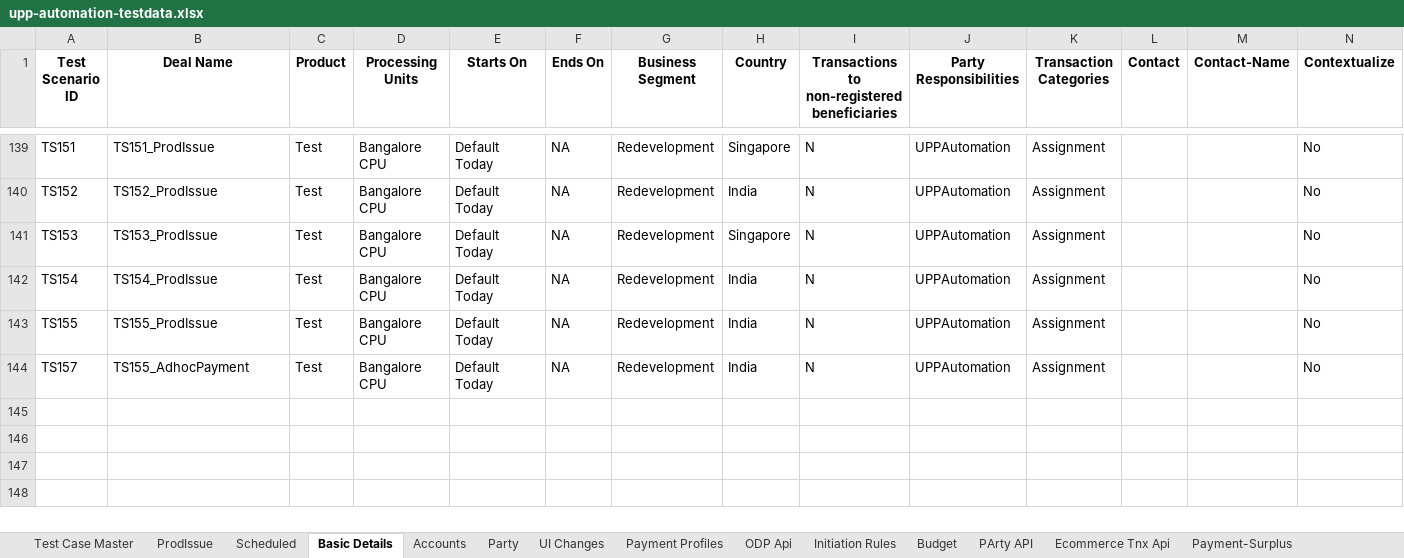
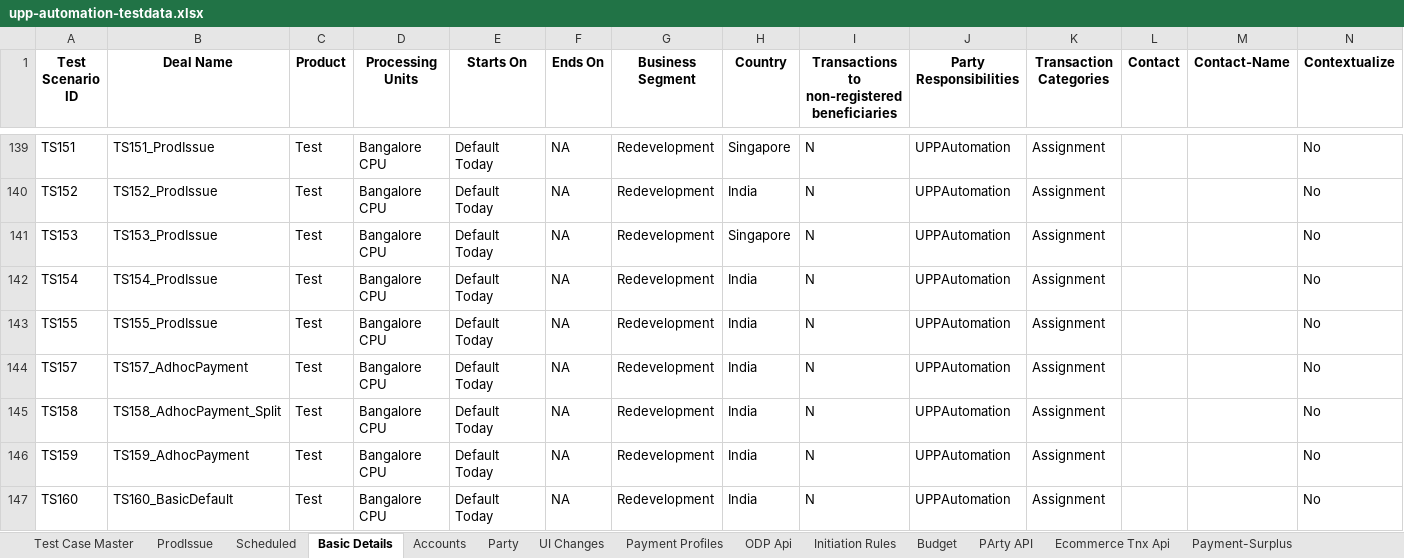
Before and after one commit to deepakdude938/upp, an Excel workbook: src/main/resources/upp-automation-testdata.xlsx, sheet Basic Details, drawn as a sheet; only a part is shown, gaps mark what is left out; values as stored, in another font and other column widths than the file's, no borders; charts and pictures not drawn; the diff names each change by its address in the sheet, - before the commit and + after, or states it on an @@ line.

```diff
--- a/src/main/resources/upp-automation-testdata.xlsx (sheet Basic Details)
+++ b/src/main/resources/upp-automation-testdata.xlsx (sheet Basic Details)
-B144 (Deal Name): TS155_AdhocPayment
+B144 (Deal Name): TS157_AdhocPayment
+row 145: TS158 | TS158_AdhocPayment_Split | Test | Bangalore CPU | Default Today | NA | Redevelopment | India | N | UPPAutomation | Assignment |  |  | No
+row 146: TS159 | TS159_AdhocPayment | Test | Bangalore CPU | Default Today | NA | Redevelopment | India | N | UPPAutomation | Assignment |  |  | No
+row 147: TS160 | TS160_BasicDefault | Test | Bangalore CPU | Default Today | NA | Redevelopment | India | N | UPPAutomation | Assignment |  |  | No
```
Also changed, not shown: sheet Txn Maker, sheet Accounts, sheet Test Case Master, sheet Txn Verifier, sheet Txn checker, 16 other files.
